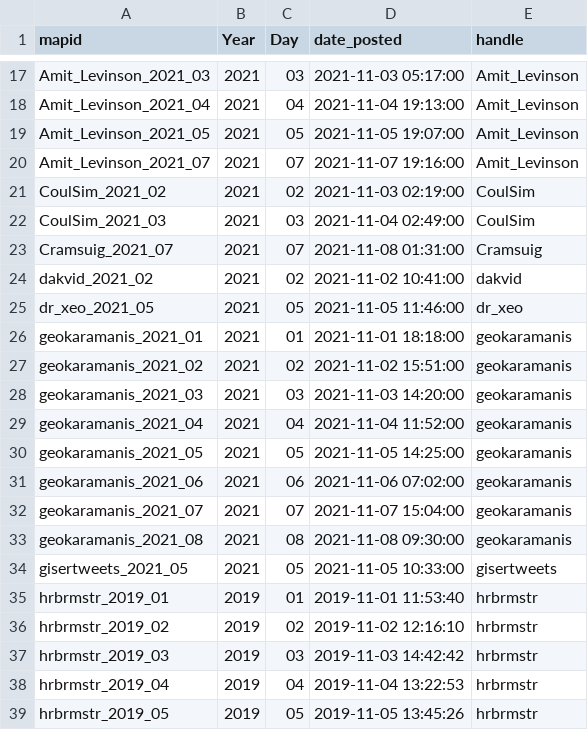
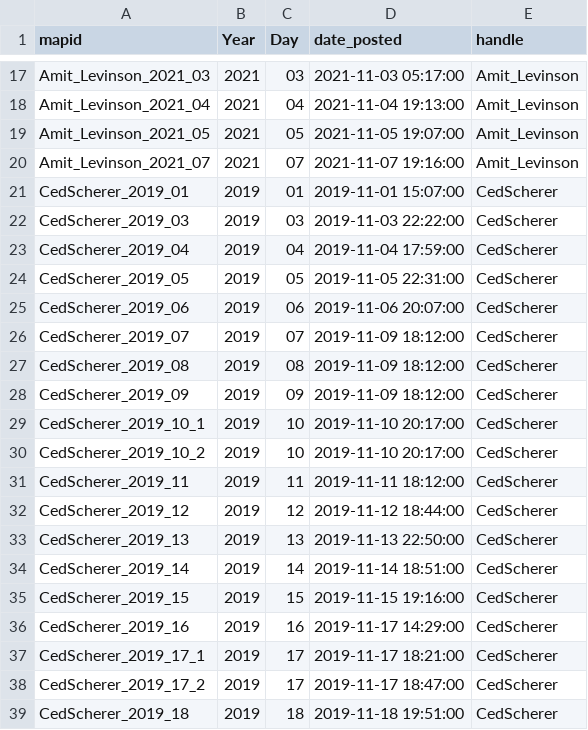
Before and after one commit to dakvid/3RDayMapChallenge, a TSV file: data/maps.tsv, drawn as a sheet; only a part is shown, gaps mark what is left out; the shorter side is filled out with more unchanged rows; the diff covers the shown part only.

```diff
--- a/data/maps.tsv
+++ b/data/maps.tsv
@@ -20 +20,20 @@ Amit_Levinson_2021_05	2021	05	2021-11-05 19:07:00	Amit_Levinson
 Amit_Levinson_2021_07	2021	07	2021-11-07 19:16:00	Amit_Levinson
+CedScherer_2019_01	2019	01	2019-11-01 15:07:00	CedScherer
+CedScherer_2019_03	2019	03	2019-11-03 22:22:00	CedScherer
+CedScherer_2019_04	2019	04	2019-11-04 17:59:00	CedScherer
+CedScherer_2019_05	2019	05	2019-11-05 22:31:00	CedScherer
+CedScherer_2019_06	2019	06	2019-11-06 20:07:00	CedScherer
+CedScherer_2019_07	2019	07	2019-11-09 18:12:00	CedScherer
+CedScherer_2019_08	2019	08	2019-11-09 18:12:00	CedScherer
+CedScherer_2019_09	2019	09	2019-11-09 18:12:00	CedScherer
+CedScherer_2019_10_1	2019	10	2019-11-10 20:17:00	CedScherer
+CedScherer_2019_10_2	2019	10	2019-11-10 20:17:00	CedScherer
+CedScherer_2019_11	2019	11	2019-11-11 18:12:00	CedScherer
+CedScherer_2019_12	2019	12	2019-11-12 18:44:00	CedScherer
+CedScherer_2019_13	2019	13	2019-11-13 22:50:00	CedScherer
+CedScherer_2019_14	2019	14	2019-11-14 18:51:00	CedScherer
+CedScherer_2019_15	2019	15	2019-11-15 19:16:00	CedScherer
+CedScherer_2019_16	2019	16	2019-11-17 14:29:00	CedScherer
+CedScherer_2019_17_1	2019	17	2019-11-17 18:21:00	CedScherer
+CedScherer_2019_17_2	2019	17	2019-11-17 18:47:00	CedScherer
+CedScherer_2019_18	2019	18	2019-11-18 19:51:00	CedScherer
```
Also changed, not shown: 11 added rows and 2 edited cells elsewhere in this file, data/descriptions.tsv, data/images.tsv, 3 other files.
